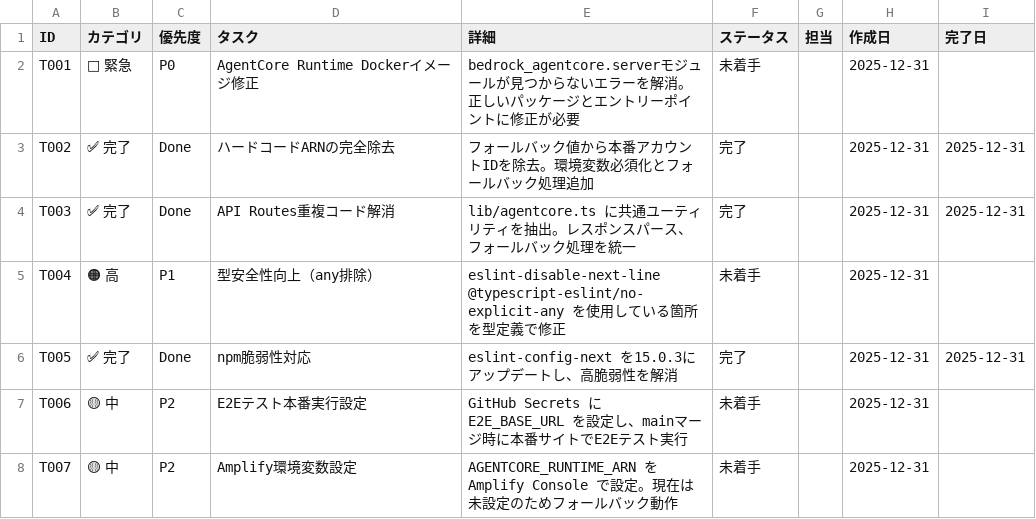
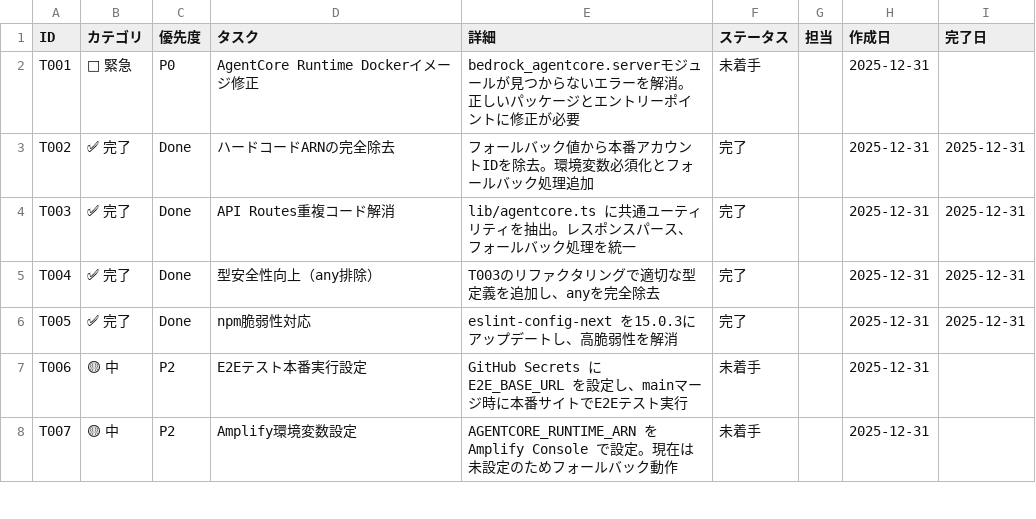
Before and after one commit to naopandao/omikuji_agent, a CSV file: tasks.csv, drawn as a sheet; only a part is shown.

Commit message:
chore(T004): 型安全性タスクを完了としてマーク - T003のリファクタリングで解決済み

```diff
--- a/tasks.csv
+++ b/tasks.csv
@@ -4,3 +4,3 @@ T002,✅ 完了,Done,ハードコードARNの完全除去,"フォールバック
 T003,✅ 完了,Done,API Routes重複コード解消,"lib/agentcore.ts に共通ユーティリティを抽出。レスポンスパース、フォールバック処理を統一",完了,,2025-12-31,2025-12-31
-T004,🟠 高,P1,型安全性向上（any排除）,"eslint-disable-next-line @typescript-eslint/no-explicit-any を使用している箇所を型定義で修正",未着手,,2025-12-31,
+T004,✅ 完了,Done,型安全性向上（any排除）,"T003のリファクタリングで適切な型定義を追加し、anyを完全除去",完了,,2025-12-31,2025-12-31
 T005,✅ 完了,Done,npm脆弱性対応,"eslint-config-next を15.0.3にアップデートし、高脆弱性を解消",完了,,2025-12-31,2025-12-31
```
